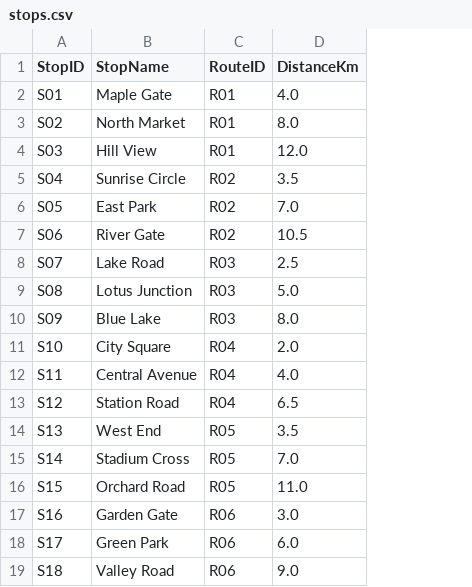
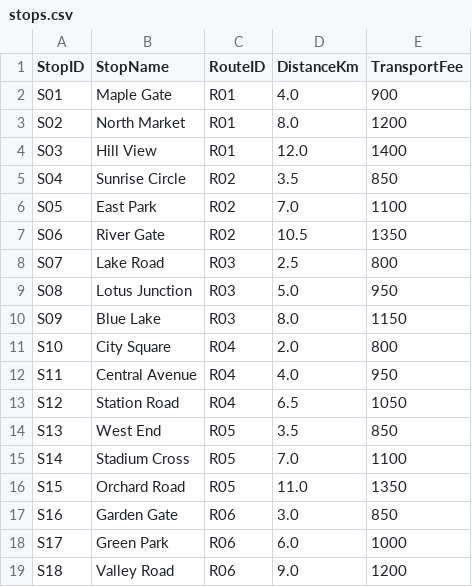
Before and after one commit to saiprasanth-22/bus-management-system, a CSV file: data/stops.csv, drawn as a sheet; the diff names each change by its address in the sheet, - before the commit and + after, or states it on an @@ line.

```diff
--- a/data/stops.csv
+++ b/data/stops.csv
+column E (TransportFee), rows 2-19: 900 | 1200 | 1400 | 850 | 1100 | 1350 | 800 | 950 | 1150 | 800 | 950 | 1050 | 850 | 1100 | 1350 | 850 | 1000 | 1200
```
Also changed, not shown: data/students.csv, 6 other files.
